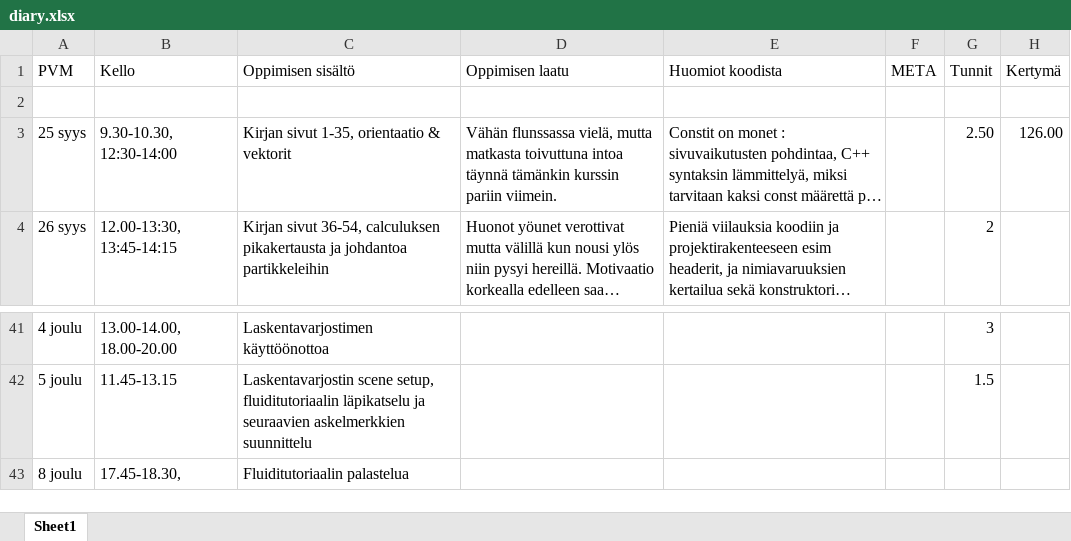
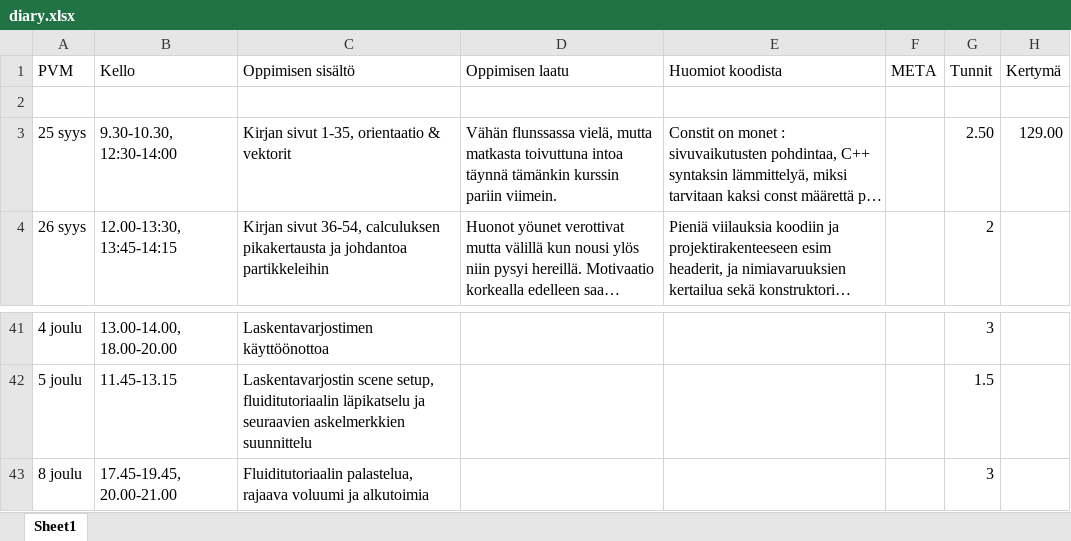
Before and after one commit to ven-gnz/Impi, an Excel workbook: diary.xlsx, sheet Sheet1, drawn as a sheet; only a part is shown, gaps mark what is left out; long unchanged cells end in …; values as stored, in another font and other column widths than the file's, no borders; the diff names each change by its address in the sheet, - before the commit and + after, or states it on an @@ line.

```diff
--- a/diary.xlsx (sheet Sheet1)
+++ b/diary.xlsx (sheet Sheet1)
-H3 (Kertymä): 126.00
+H3 (Kertymä): 129.00
-B43 (Kello): 17.45-18.30,
+B43 (Kello): 17.45-19.45, 20.00-21.00
-C43 (Oppimisen sisältö): Fluiditutoriaalin palastelua
+C43 (Oppimisen sisältö): Fluiditutoriaalin palastelua, rajaava voluumi ja alkutoimia
-G43 (Tunnit): (empty)
+G43 (Tunnit): 3
```
Also changed, not shown: 5 other files.
